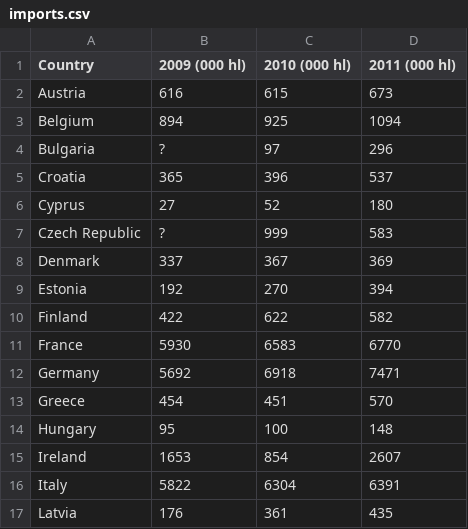
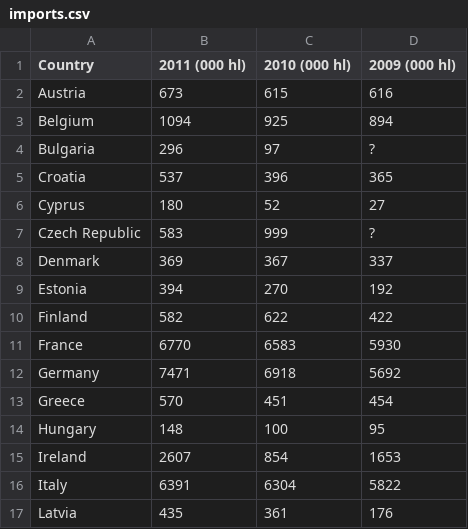
Before and after one commit to openpunkart/punkart.starter.magick, a CSV file: imports.csv, drawn as a sheet; only a part is shown; the diff covers the shown part only.

```diff
--- a/imports.csv
+++ b/imports.csv
@@ -1,17 +1,17 @@
-Country,2009 (000 hl),2010 (000 hl),2011 (000 hl)
-Austria,616,615,673
-Belgium,894,925,1094
-Bulgaria,?,97,296
-Croatia,365,396,537
-Cyprus,27,52,180
-Czech Republic,?,999,583
-Denmark,337,367,369
-Estonia,192,270,394
-Finland,422,622,582
-France,5930,6583,6770
-Germany,5692,6918,7471
-Greece,454,451,570
-Hungary,95,100,148
-Ireland,1653,854,2607
-Italy,5822,6304,6391
-Latvia,176,361,435
+Country,2011 (000 hl),2010 (000 hl),2009 (000 hl)
+Austria,673,615,616
+Belgium,1094,925,894
+Bulgaria,296,97,?
+Croatia,537,396,365
+Cyprus,180,52,27
+Czech Republic,583,999,?
+Denmark,369,367,337
+Estonia,394,270,192
+Finland,582,622,422
+France,6770,6583,5930
+Germany,7471,6918,5692
+Greece,570,451,454
+Hungary,148,100,95
+Ireland,2607,854,1653
+Italy,6391,6304,5822
+Latvia,435,361,176
```
Also changed, not shown: 30 edited cells elsewhere in this file, breweries.csv, consumption.csv, 4 other files.
